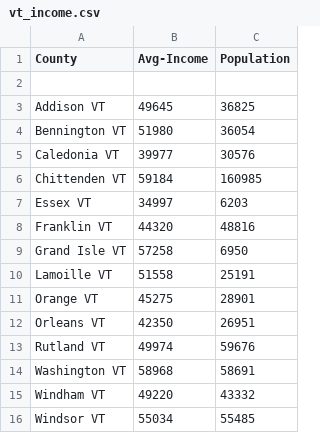
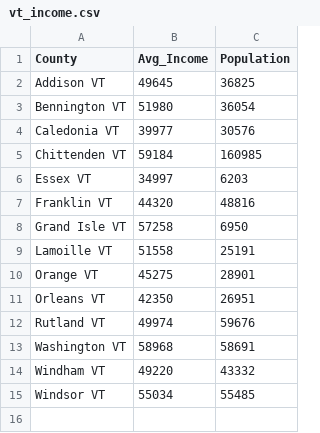
Before and after one commit to Nooth/Vt-Income, a CSV file: vt_income.csv, drawn as a sheet.

Commit message:
Update vt_income.csv

```diff
--- a/vt_income.csv
+++ b/vt_income.csv
@@ -1,3 +1,2 @@
-County,Avg-Income,Population
-,,
+County,Avg_Income,Population,,
 "Addison VT",49645,36825
```
